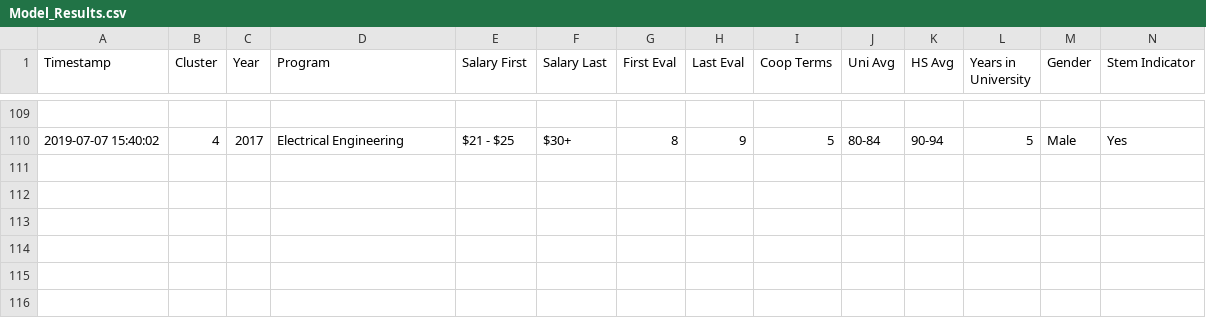
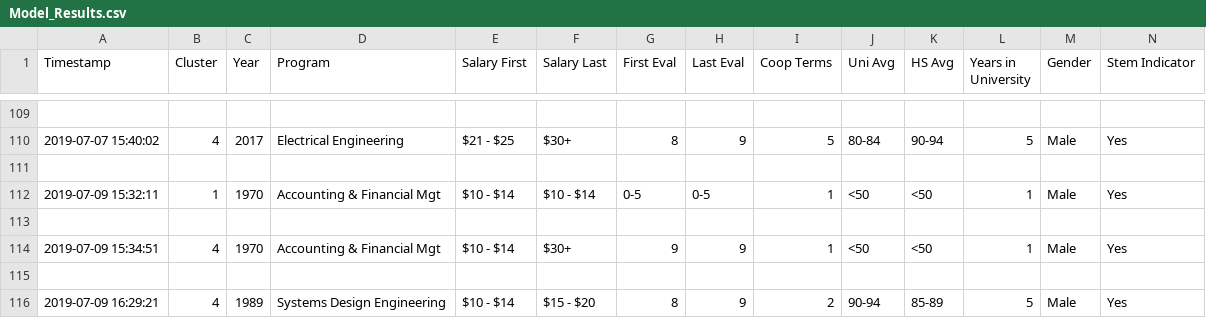
Before and after one commit to LycheeLisa/UWDemo, a CSV file: UWaterloo STEM Demo/static/data/Model_Results.csv, drawn as a sheet; only a part is shown, gaps mark what is left out; the diff names each change by its address in the sheet, - before the commit and + after, or states it on an @@ line.

```diff
--- a/UWaterloo STEM Demo/static/data/Model_Results.csv
+++ b/UWaterloo STEM Demo/static/data/Model_Results.csv
+row 111: (empty)
+row 112: 2019-07-09 15:32:11 | 1 | 1970 | Accounting & Financial Mgt | $10 - $14 | $10 - $14 | 0-5 | 0-5 | 1 | <50 | <50 | 1 | Male | Yes
+row 113: (empty)
+row 114: 2019-07-09 15:34:51 | 4 | 1970 | Accounting & Financial Mgt | $10 - $14 | $30+ | 9 | 9 | 1 | <50 | <50 | 1 | Male | Yes
+row 115: (empty)
+row 116: 2019-07-09 16:29:21 | 4 | 1989 | Systems Design Engineering | $10 - $14 | $15 - $20 | 8 | 9 | 2 | 90-94 | 85-89 | 5 | Male | Yes
```
Also changed, not shown: 1 other file.
